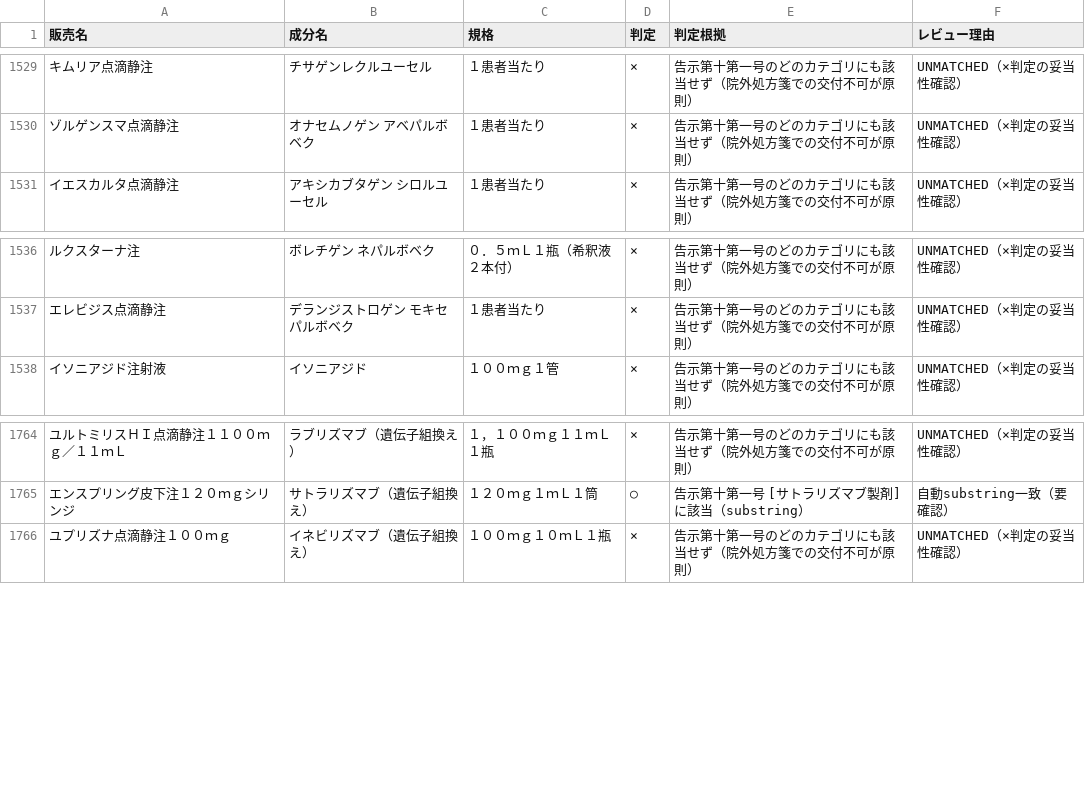
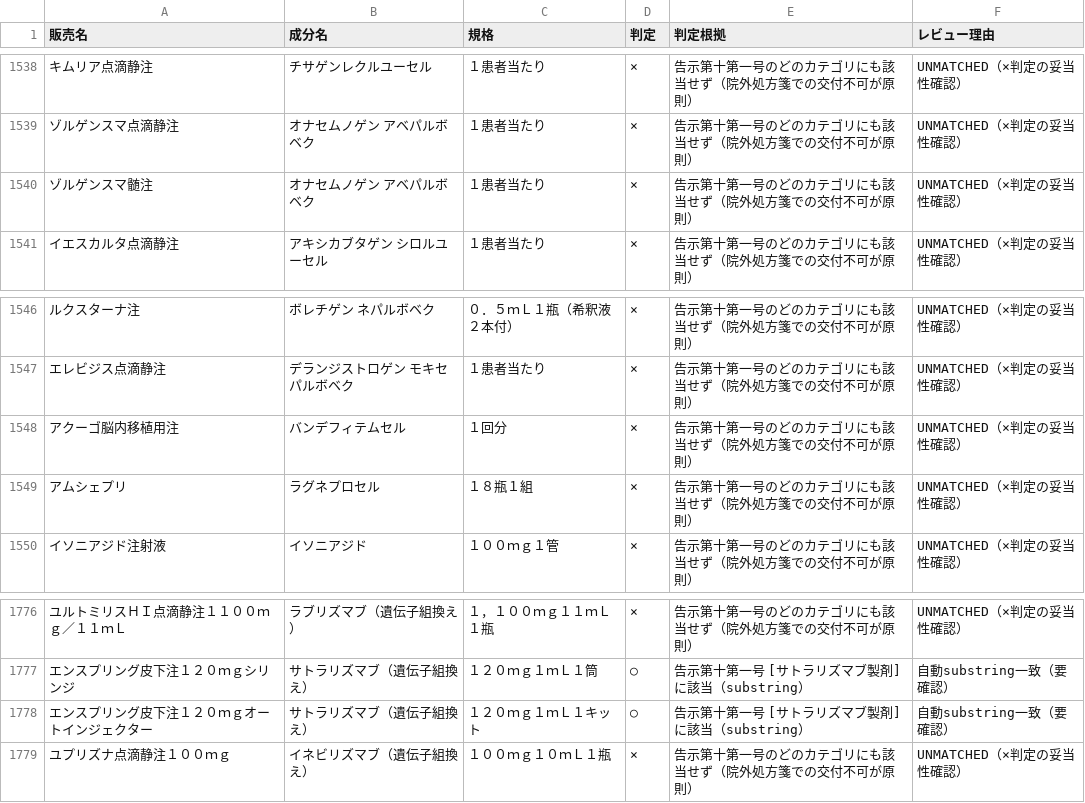
Before and after one commit to oedopharmacy/chusha-kahi, a CSV file: data/review.csv, drawn as a sheet; only a part is shown, gaps mark what is left out; the diff covers the shown part only; the diff names each change by its address in the sheet, - before the commit and + after, or states it on an @@ line.

```diff
--- a/data/review.csv
+++ b/data/review.csv
+row 1540: ゾルゲンスマ髄注 | オナセムノゲン アベパルボベク | １患者当たり | × | 告示第十第一号のどのカテゴリにも該当せず（院外処方箋での交付不可が原則） | UNMATCHED（×判定の妥当性確認）
+row 1548: アクーゴ脳内移植用注 | バンデフィテムセル | １回分 | × | 告示第十第一号のどのカテゴリにも該当せず（院外処方箋での交付不可が原則） | UNMATCHED（×判定の妥当性確認）
+row 1549: アムシェプリ | ラグネプロセル | １８瓶１組 | × | 告示第十第一号のどのカテゴリにも該当せず（院外処方箋での交付不可が原則） | UNMATCHED（×判定の妥当性確認）
+row 1778: エンスプリング皮下注１２０ｍｇオートインジェクター | サトラリズマブ（遺伝子組換え） | １２０ｍｇ１ｍＬ１キット | ○ | 告示第十第一号 [サトラリズマブ製剤] に該当（substring） | 自動substring一致（要確認）
```
Also changed, not shown: 16 added rows elsewhere in this file, data/yakka_chusha_raw.csv, 4 other files.
